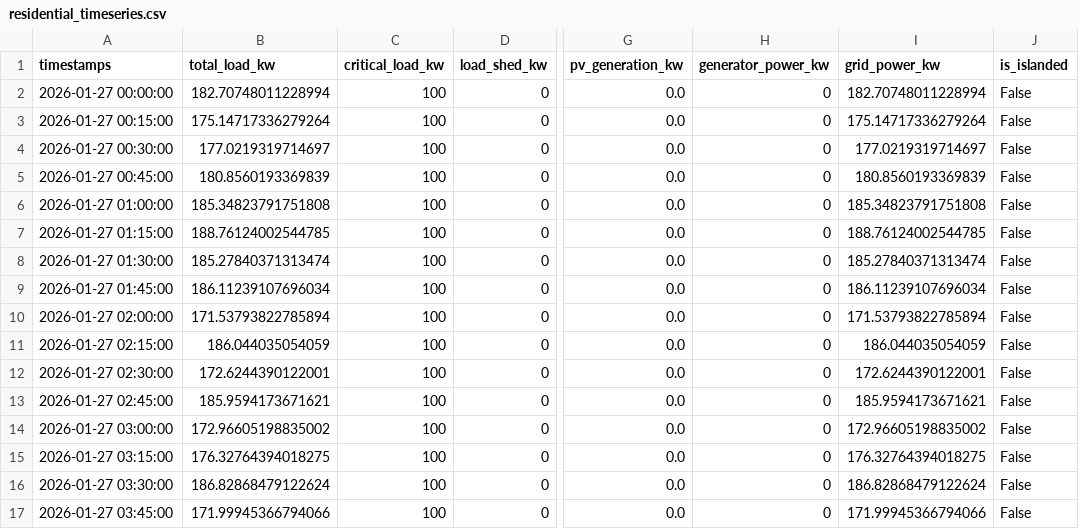
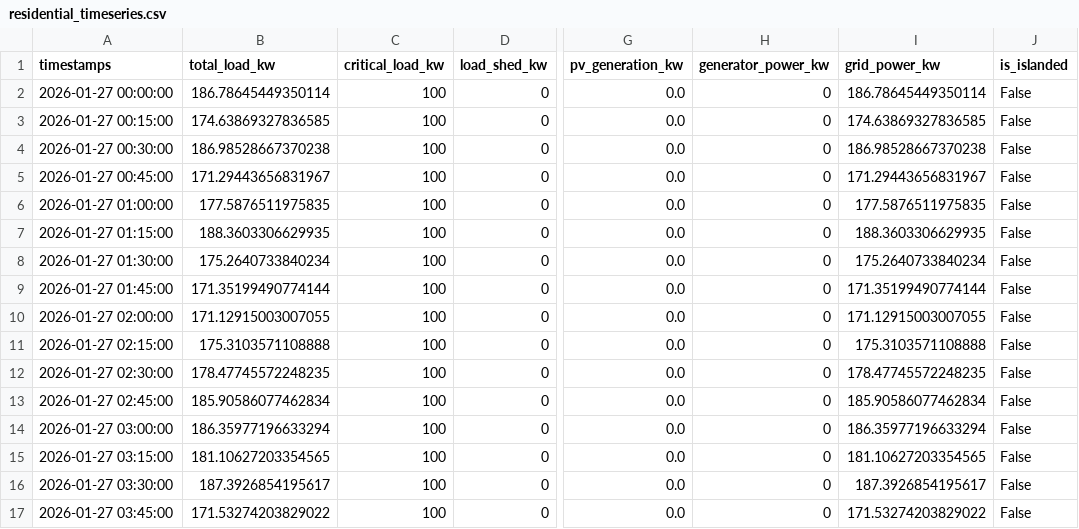
Before and after one commit to kamaladhi/A-Predictive-Cyber-Physical-Digital-Twin-for-Urban-Microgrid-Resilience., a CSV file: city_simulation_results/normal_operation/residential_timeseries.csv, drawn as a sheet; only a part is shown, gaps mark what is left out; the diff covers the shown part only; the diff names each change by its address in the sheet, - before the commit and + after, or states it on an @@ line.

```diff
--- a/city_simulation_results/normal_operation/residential_timeseries.csv
+++ b/city_simulation_results/normal_operation/residential_timeseries.csv
-B2 (total_load_kw): 182.70748011228994
+B2 (total_load_kw): 186.78645449350114
-I2 (grid_power_kw): 182.70748011228994
+I2 (grid_power_kw): 186.78645449350114
-B3 (total_load_kw): 175.14717336279264
+B3 (total_load_kw): 174.63869327836585
-I3 (grid_power_kw): 175.14717336279264
+I3 (grid_power_kw): 174.63869327836585
-B4 (total_load_kw): 177.0219319714697
+B4 (total_load_kw): 186.98528667370238
-I4 (grid_power_kw): 177.0219319714697
+I4 (grid_power_kw): 186.98528667370238
-B5 (total_load_kw): 180.8560193369839
+B5 (total_load_kw): 171.29443656831967
-I5 (grid_power_kw): 180.8560193369839
+I5 (grid_power_kw): 171.29443656831967
-B6 (total_load_kw): 185.34823791751808
+B6 (total_load_kw): 177.5876511975835
-I6 (grid_power_kw): 185.34823791751808
+I6 (grid_power_kw): 177.5876511975835
-B7 (total_load_kw): 188.76124002544785
+B7 (total_load_kw): 188.3603306629935
-I7 (grid_power_kw): 188.76124002544785
+I7 (grid_power_kw): 188.3603306629935
-B8 (total_load_kw): 185.27840371313474
+B8 (total_load_kw): 175.2640733840234
-I8 (grid_power_kw): 185.27840371313474
+I8 (grid_power_kw): 175.2640733840234
-B9 (total_load_kw): 186.11239107696034
+B9 (total_load_kw): 171.35199490774144
-I9 (grid_power_kw): 186.11239107696034
+I9 (grid_power_kw): 171.35199490774144
-B10 (total_load_kw): 171.53793822785894
+B10 (total_load_kw): 171.12915003007055
-I10 (grid_power_kw): 171.53793822785894
+I10 (grid_power_kw): 171.12915003007055
-B11 (total_load_kw): 186.044035054059
+B11 (total_load_kw): 175.3103571108888
-I11 (grid_power_kw): 186.044035054059
+I11 (grid_power_kw): 175.3103571108888
-B12 (total_load_kw): 172.6244390122001
+B12 (total_load_kw): 178.47745572248235
-I12 (grid_power_kw): 172.6244390122001
+I12 (grid_power_kw): 178.47745572248235
-B13 (total_load_kw): 185.9594173671621
+B13 (total_load_kw): 185.90586077462834
-I13 (grid_power_kw): 185.9594173671621
+I13 (grid_power_kw): 185.90586077462834
-B14 (total_load_kw): 172.96605198835002
+B14 (total_load_kw): 186.35977196633294
-I14 (grid_power_kw): 172.96605198835002
+I14 (grid_power_kw): 186.35977196633294
-B15 (total_load_kw): 176.32764394018275
+B15 (total_load_kw): 181.10627203354565
-I15 (grid_power_kw): 176.32764394018275
+I15 (grid_power_kw): 181.10627203354565
-B16 (total_load_kw): 186.82868479122624
+B16 (total_load_kw): 187.3926854195617
-I16 (grid_power_kw): 186.82868479122624
+I16 (grid_power_kw): 187.3926854195617
-B17 (total_load_kw): 171.99945366794066
+B17 (total_load_kw): 171.53274203829022
-I17 (grid_power_kw): 171.99945366794066
+I17 (grid_power_kw): 171.53274203829022
```
Also changed, not shown: 160 edited cells elsewhere in this file, city_simulation_results/normal_operation/hospital_timeseries.csv, city_simulation_results/normal_operation/university_timeseries.csv, 20 other files.
